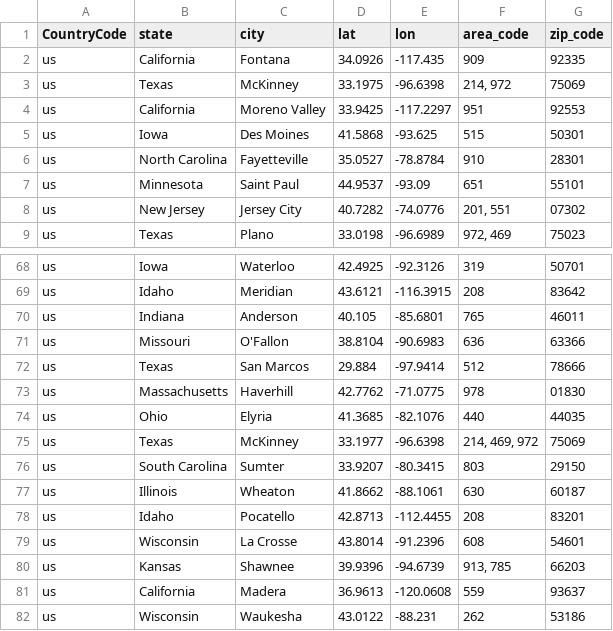
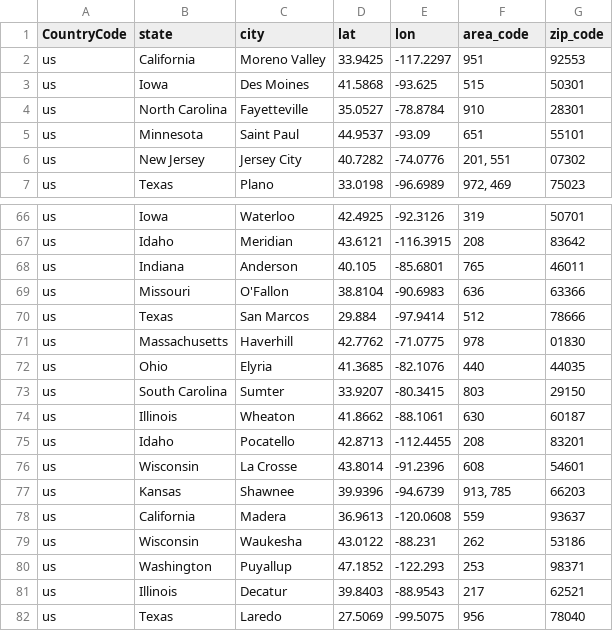
Before and after one commit to LPLABSIO/INTERFACE, a CSV file: data/resources/locations/locations_usa_tinder_original.csv, drawn as a sheet; only a part is shown, gaps mark what is left out; the shorter side is filled out with more unchanged rows.

```diff
--- a/data/resources/locations/locations_usa_tinder_original.csv
+++ b/data/resources/locations/locations_usa_tinder_original.csv
@@ -1,4 +1,2 @@
 CountryCode,state,city,lat,lon,area_code,zip_code
-us,California,Fontana,34.0926,-117.435,909,92335
-us,Texas,McKinney,33.1975,-96.6398,"214, 972",75069
 us,California,Moreno Valley,33.9425,-117.2297,951,92553
@@ -74,3 +72,2 @@ us,Massachusetts,Haverhill,42.7762,-71.0775,978,01830
 us,Ohio,Elyria,41.3685,-82.1076,440,44035
-us,Texas,McKinney,33.1977,-96.6398,"214, 469, 972",75069
 us,South Carolina,Sumter,33.9207,-80.3415,803,29150
```
Also changed, not shown: 2 other files.
